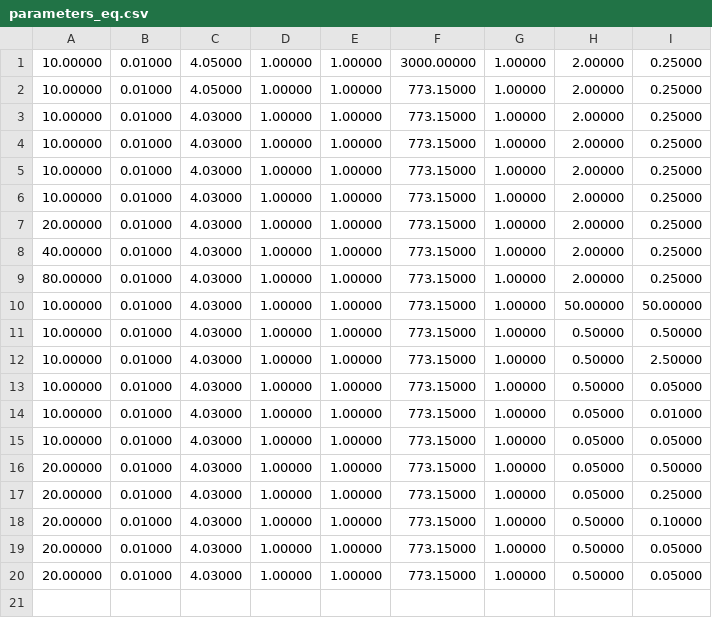
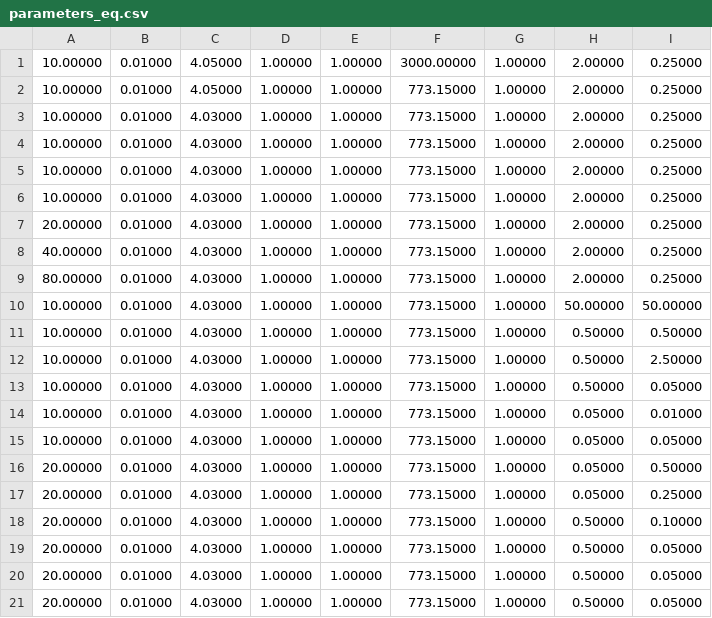
Before and after one commit to diddep/computational-physics, a CSV file: H1/csv/parameters_eq.csv, drawn as a sheet; the diff names each change by its address in the sheet, - before the commit and + after, or states it on an @@ line.

```diff
--- a/H1/csv/parameters_eq.csv
+++ b/H1/csv/parameters_eq.csv
+row 21: 20.00000 | 0.01000 | 4.03000 | 1.00000 | 1.00000 | 773.15000 | 1.00000 | 0.50000 | 0.05000
```
Also changed, not shown: H1/csv/parameters_prod.csv, H1/csv/position_track_prod.csv, 17 other files.
